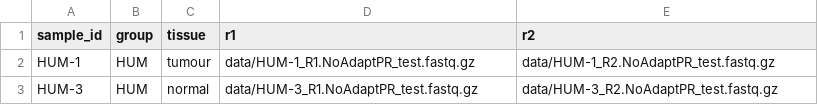
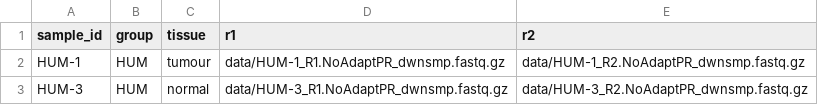
Before and after one commit to nriddiford/nf-lohcator, a CSV file: sample_plan_local.csv, drawn as a sheet.

Commit message:
Change read names after downsampling

```diff
--- a/sample_plan_local.csv
+++ b/sample_plan_local.csv
@@ -1,3 +1,3 @@
 sample_id,group,tissue,r1,r2
-HUM-1,HUM,tumour,data/HUM-1_R1.NoAdaptPR_test.fastq.gz,data/HUM-1_R2.NoAdaptPR_test.fastq.gz
-HUM-3,HUM,normal,data/HUM-3_R1.NoAdaptPR_test.fastq.gz,data/HUM-3_R2.NoAdaptPR_test.fastq.gz
+HUM-1,HUM,tumour,data/HUM-1_R1.NoAdaptPR_dwnsmp.fastq.gz,data/HUM-1_R2.NoAdaptPR_dwnsmp.fastq.gz
+HUM-3,HUM,normal,data/HUM-3_R1.NoAdaptPR_dwnsmp.fastq.gz,data/HUM-3_R2.NoAdaptPR_dwnsmp.fastq.gz
```
